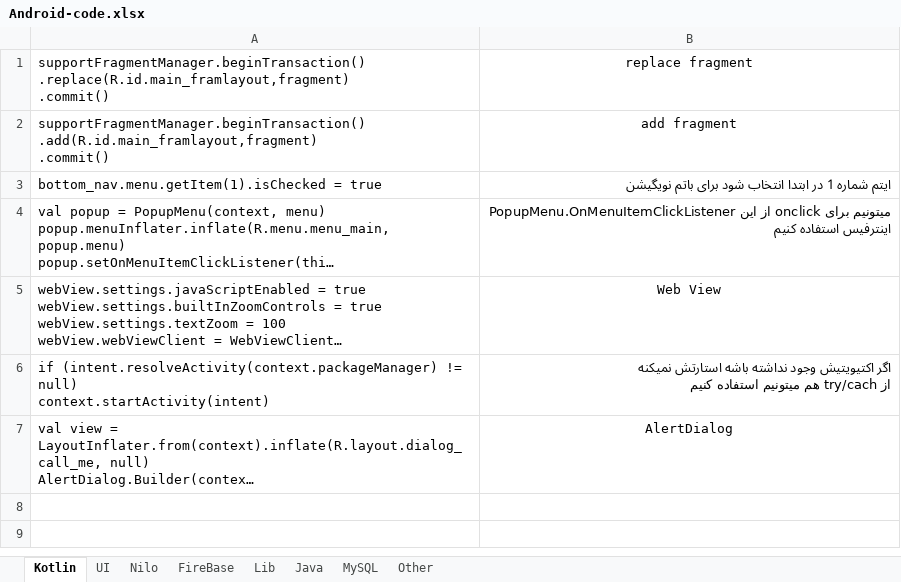
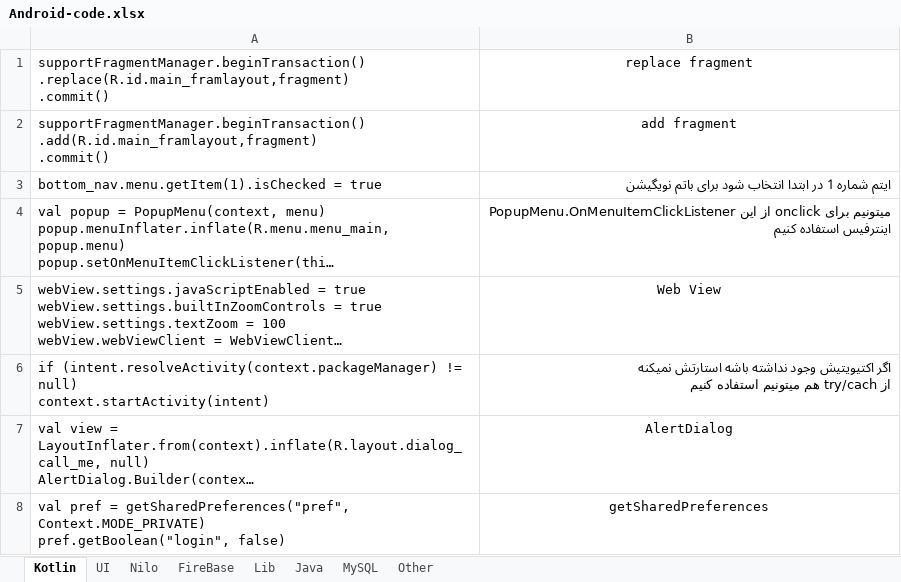
Before and after one commit to hassan-bagheri-java/AppShoping, an Excel workbook: Android-code.xlsx, sheet Kotlin, drawn as a sheet; long unchanged cells end in …; values as stored, in another font and other column widths than the file's, no borders; ↵ is a line break in a cell; the diff names each change by its address in the sheet, - before the commit and + after, or states it on an @@ line.

```diff
--- a/Android-code.xlsx (sheet Kotlin)
+++ b/Android-code.xlsx (sheet Kotlin)
+row 8: val pref = getSharedPreferences("pref", Context.MODE_PRIVATE) ↵ pref.getBoolean("login", false) | getSharedPreferences
```
Also changed, not shown: sheet UI, 3 other files.
